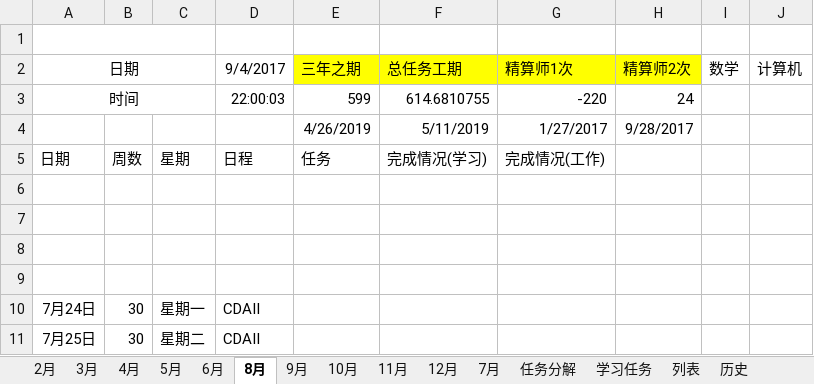
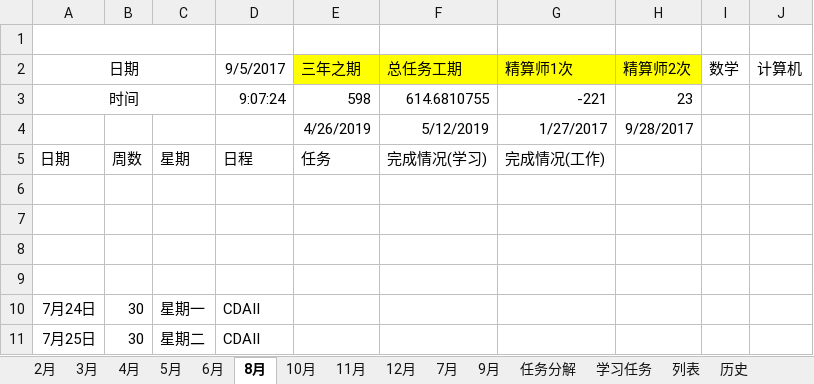
Before and after one commit to guofei9987/plans, an Excel workbook: 2017.xlsx, sheet 8月, drawn as a sheet; only a part is shown; values as stored, in another font and other column widths than the file's, no borders; conditional formats not drawn; the diff names each change by its address in the sheet, - before the commit and + after, or states it on an @@ line.

```diff
--- a/2017.xlsx (sheet 8月)
+++ b/2017.xlsx (sheet 8月)
@@ sheet tab order changed: 2月 | 3月 | 4月 | 5月 | 6月 | 8月 | 10月 | 11月 | 12月 | 7月 | 9月 | 任务分解 | 学习任务 | 列表 | 历史 @@
-D2: 9/4/2017
+D2: 9/5/2017
-D3: 22:00:03
+D3: 9:07:24
-E3: 599
+E3: 598
-G3: -220
+G3: -221
-H3: 24
+H3: 23
-F4: 5/11/2019
+F4: 5/12/2019
```
Also changed, not shown: sheet 9月, sheet 2月, sheet 3月, sheet 10月, sheet 11月, sheet 7月, 5 more sheets, charts or pictures.
